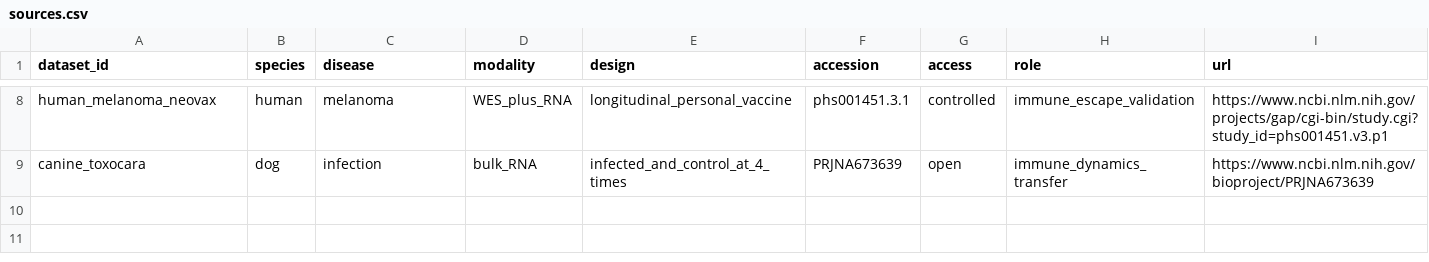
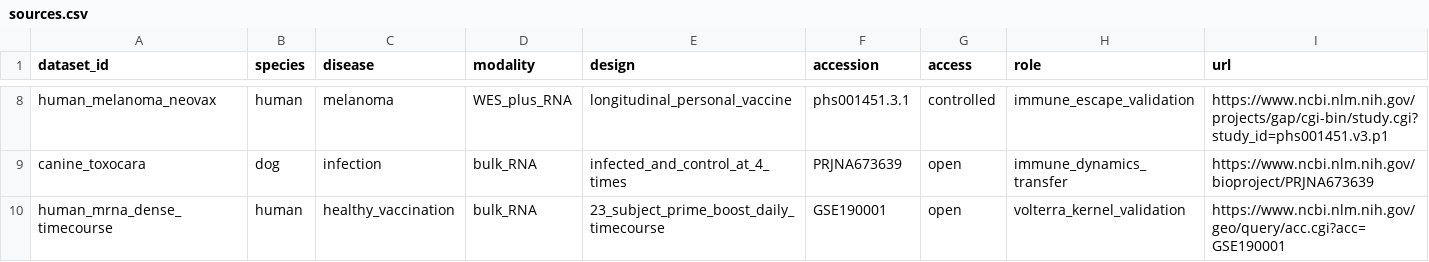
Before and after one commit to weston-wang/canine-genome-dsp, a CSV file: data/sources.csv, drawn as a sheet; only a part is shown, gaps mark what is left out.

Commit message:
Evaluate Volterra vaccine response on GSE190001

```diff
--- a/data/sources.csv
+++ b/data/sources.csv
@@ -9 +9,2 @@ human_melanoma_neovax,human,melanoma,WES_plus_RNA,longitudinal_personal_vaccine,
 canine_toxocara,dog,infection,bulk_RNA,infected_and_control_at_4_times,PRJNA673639,open,immune_dynamics_transfer,https://www.ncbi.nlm.nih.gov/bioproject/PRJNA673639
+human_mrna_dense_timecourse,human,healthy_vaccination,bulk_RNA,23_subject_prime_boost_daily_timecourse,GSE190001,open,volterra_kernel_validation,https://www.ncbi.nlm.nih.gov/geo/query/acc.cgi?acc=GSE190001
```
Also changed, not shown: 7 other files.
